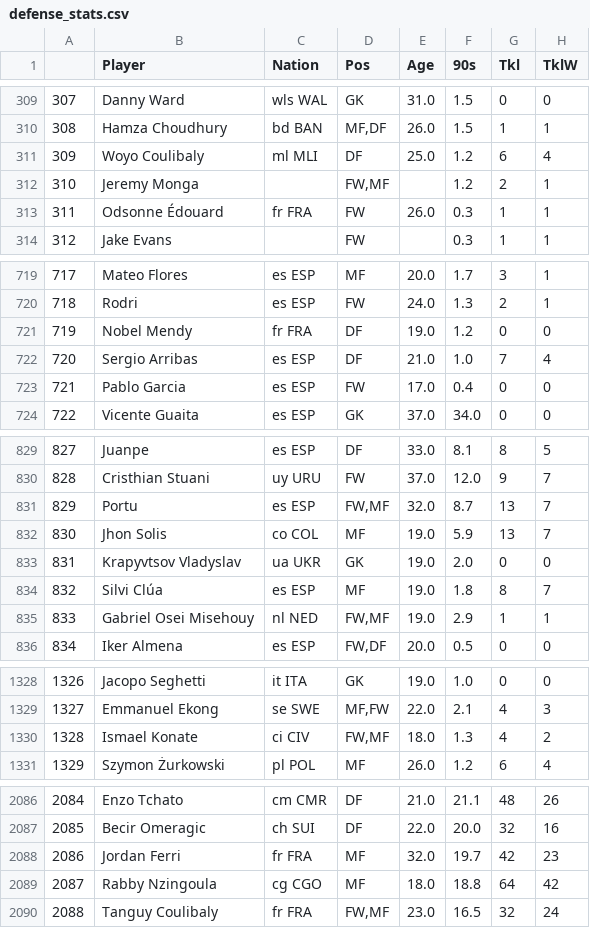
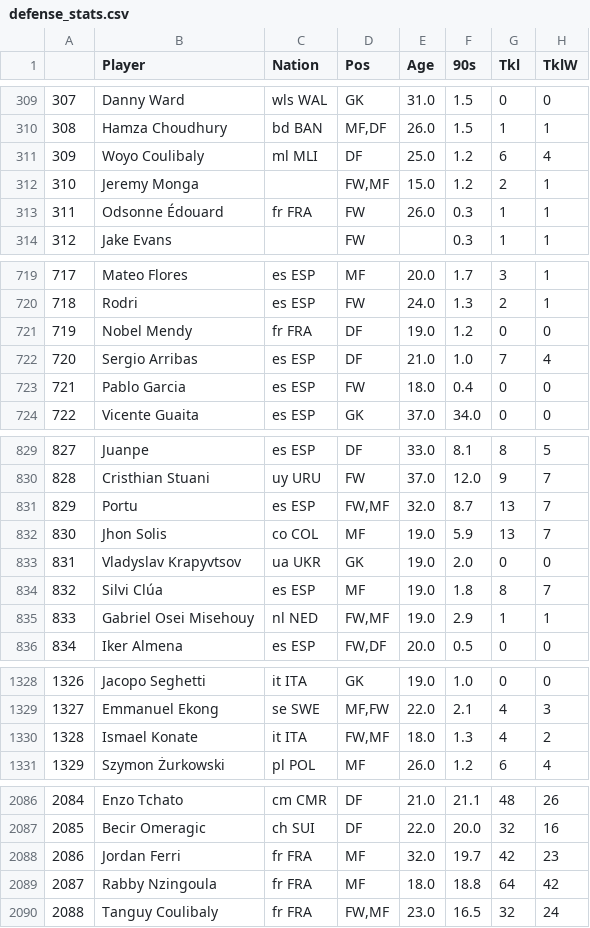
Before and after one commit to TuanPhanDB/football_analyze, a CSV file: stats_info/defense_stats.csv, drawn as a sheet; only a part is shown, gaps mark what is left out; the diff names each change by its address in the sheet, - before the commit and + after, or states it on an @@ line.

```diff
--- a/stats_info/defense_stats.csv
+++ b/stats_info/defense_stats.csv
-E312 (Age): (empty)
+E312 (Age): 15.0
-E723 (Age): 17.0
+E723 (Age): 18.0
-B833 (Player): Krapyvtsov Vladyslav
+B833 (Player): Vladyslav Krapyvtsov
-C1330 (Nation): ci CIV
+C1330 (Nation): it ITA
-C2089 (Nation): cg CGO
+C2089 (Nation): fr FRA
```
Also changed, not shown: stats_info/gca_stats.csv, stats_info/miscellaneous_stats.csv, 5 other files.
